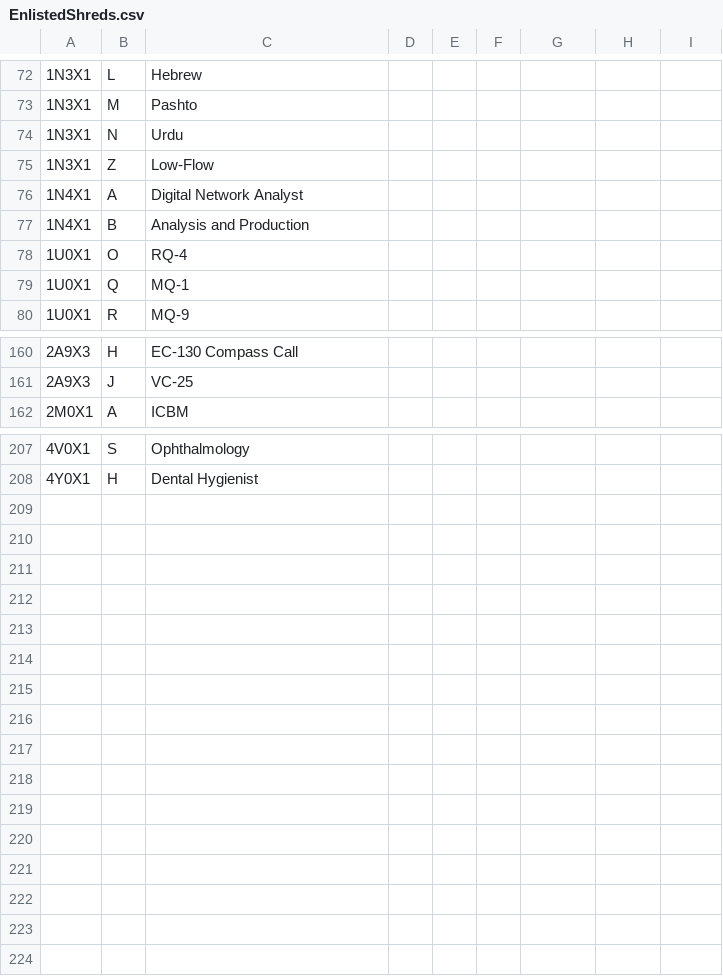
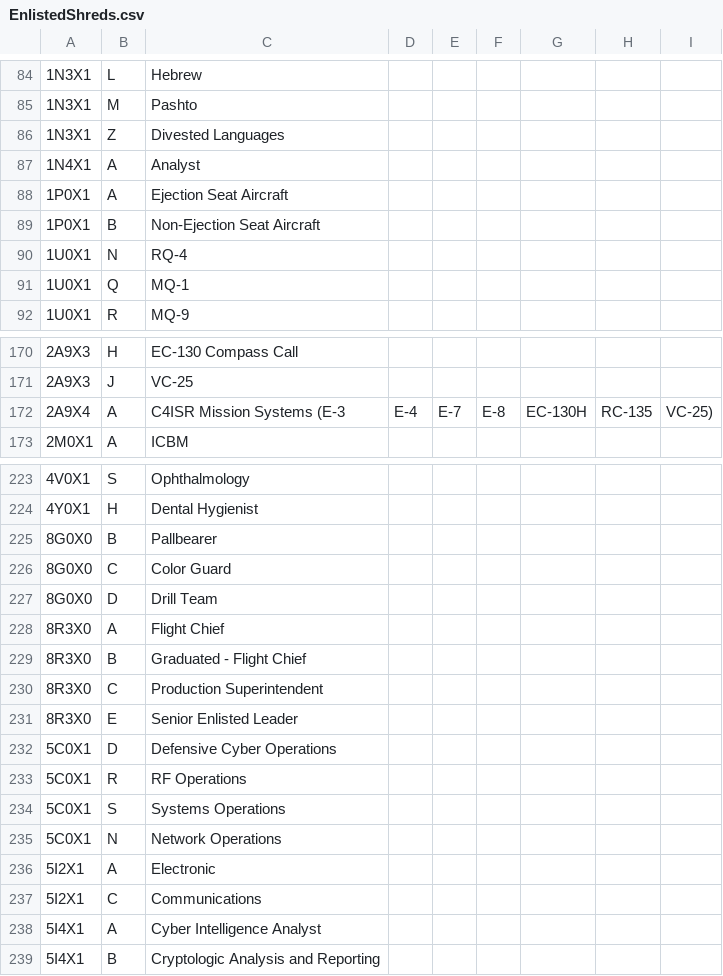
Before and after one commit to HadManySons/AFSCbot, a CSV file: AFSCbot/csv_files/EnlistedShreds.csv, drawn as a sheet; only a part is shown, gaps mark what is left out; the diff covers the shown part only.

```diff
--- a/AFSCbot/csv_files/EnlistedShreds.csv
+++ b/AFSCbot/csv_files/EnlistedShreds.csv
@@ -73,7 +85,7 @@
 1N3X1,M,Pashto
-1N3X1,N,Urdu
-1N3X1,Z,Low-Flow
-1N4X1,A,Digital Network Analyst
-1N4X1,B,Analysis and Production
-1U0X1,O,RQ-4
+1N3X1,Z,Divested Languages
+1N4X1,A,Analyst
+1P0X1,A,Ejection Seat Aircraft
+1P0X1,B,Non-Ejection Seat Aircraft
+1U0X1,N,RQ-4
 1U0X1,Q,MQ-1
@@ -161,2 +171,3 @@
 2A9X3,J,VC-25
+2A9X4,A,C4ISR Mission Systems (E-3, E-4, E-7, E-8, EC-130H, RC-135, VC-25)
 2M0X1,A,ICBM
@@ -208 +224,16 @@
 4Y0X1,H,Dental Hygienist
+8G0X0,B,Pallbearer
+8G0X0,C,Color Guard
+8G0X0,D,Drill Team
+8R3X0,A,Flight Chief
+8R3X0,B,Graduated - Flight Chief
+8R3X0,C,Production Superintendent
+8R3X0,E,Senior Enlisted Leader
+5C0X1,D,Defensive Cyber Operations
+5C0X1,R,RF Operations
+5C0X1,S,Systems Operations
+5C0X1,N,Network Operations
+5I2X1,A,Electronic
+5I2X1,C,Communications
+5I4X1,A,Cyber Intelligence Analyst
+5I4X1,B,Cryptologic Analysis and Reporting
```
Also changed, not shown: 20 added rows, 5 removed rows and 17 edited cells elsewhere in this file, AFSCbot/csv_files/EnlistedAFSCs.csv, AFSCbot/csv_files/EnlistedPrefixes.csv, 3 other files.
